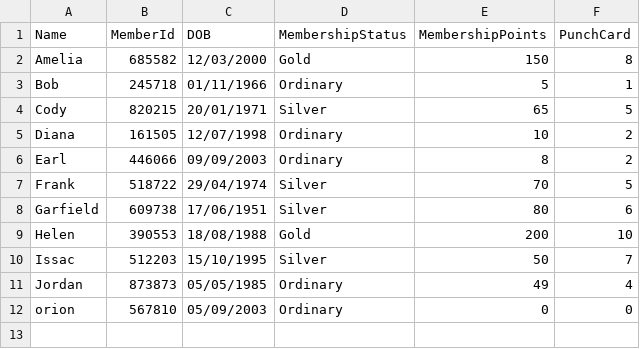
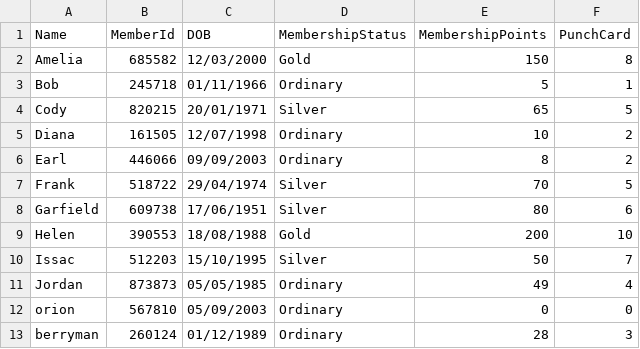
Before and after one commit to Existance29/Prg-2-Assignment, a CSV file: S10257381_PRG2Assignment/bin/Debug/net6.0/customers.csv, drawn as a sheet.

```diff
--- a/S10257381_PRG2Assignment/bin/Debug/net6.0/customers.csv
+++ b/S10257381_PRG2Assignment/bin/Debug/net6.0/customers.csv
@@ -12 +12,2 @@ Jordan,873873,05/05/1985,Ordinary,49,4
 orion,567810,05/09/2003,Ordinary,0,0
+berryman,260124,01/12/1989,Ordinary,28,3
```
Also changed, not shown: S10257381_PRG2Assignment/customers.csv, 5 other files.
